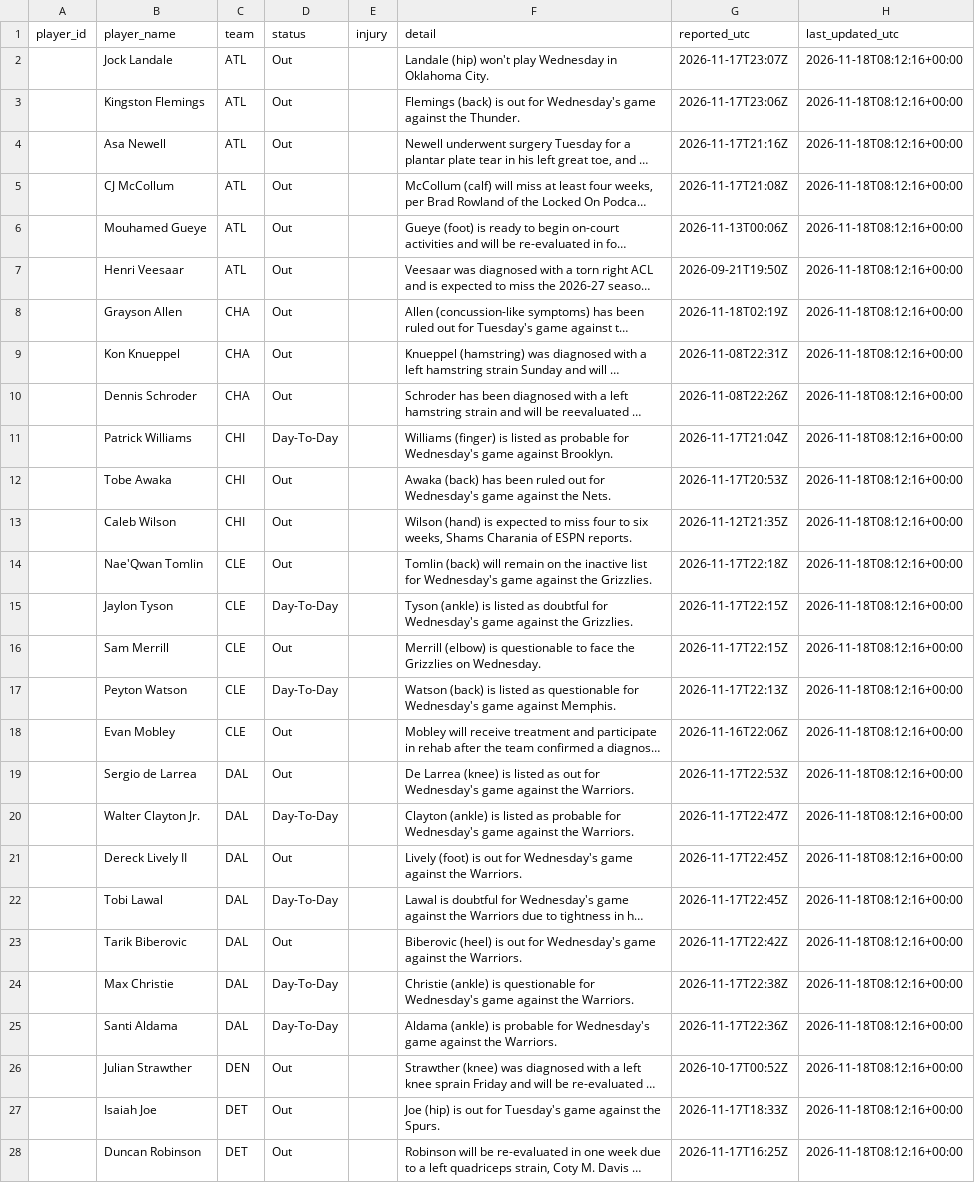
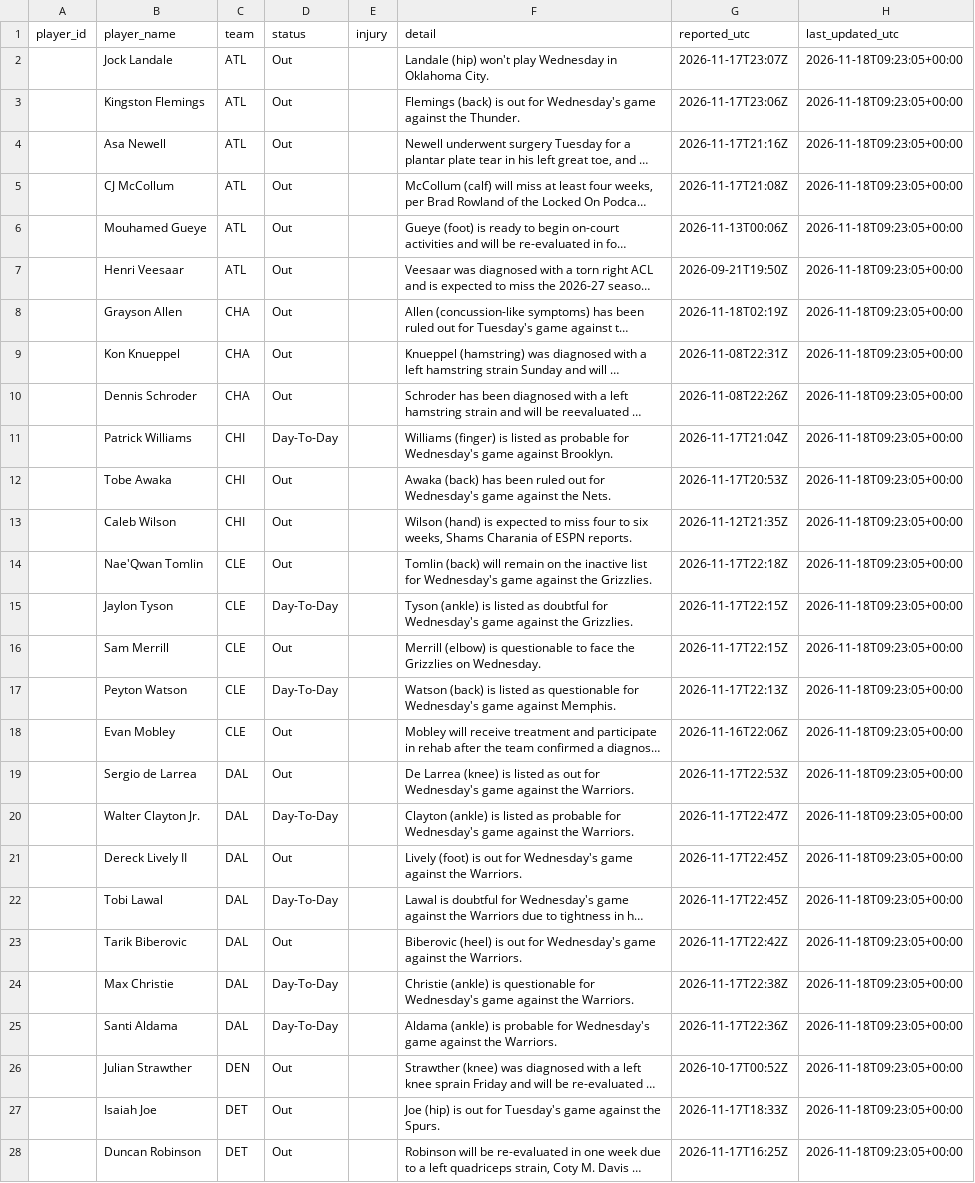
Before and after one commit to joshywoshyj-png/nba-stats-tracker, a CSV file: nba_injuries.csv, drawn as a sheet; only a part is shown; long unchanged cells end in …; the diff covers the shown part only; the diff names each change by its address in the sheet, - before the commit and + after, or states it on an @@ line.

```diff
--- a/nba_injuries.csv
+++ b/nba_injuries.csv
-H2:H28 (last_updated_utc): 2026-11-18T08:12:16+00:00
+H2:H28 (last_updated_utc): 2026-11-18T09:23:05+00:00
```
Also changed, not shown: 81 edited cells elsewhere in this file.
